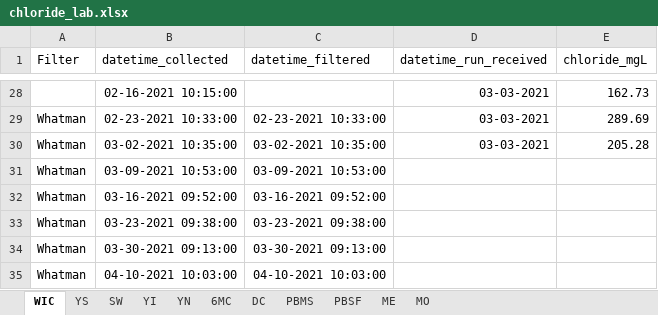
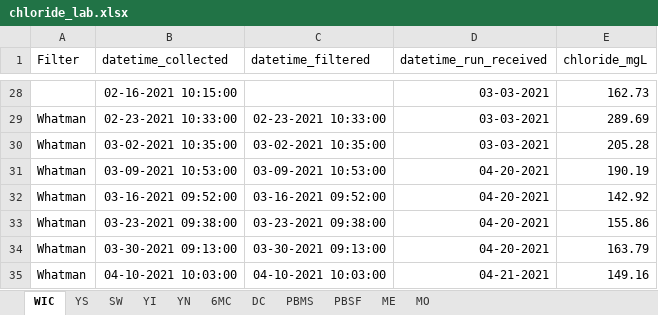
Before and after one commit to LinneaRock/CL_BUD, an Excel workbook: Data/chloride_lab.xlsx, sheet WIC, drawn as a sheet; only a part is shown, gaps mark what is left out; values as stored, in another font and other column widths than the file's, no borders; the diff names each change by its address in the sheet, - before the commit and + after, or states it on an @@ line.

Commit message:
new chloride data from lab runs this week

```diff
--- a/Data/chloride_lab.xlsx (sheet WIC)
+++ b/Data/chloride_lab.xlsx (sheet WIC)
-D31:D34 (datetime_run_received): (empty)
+D31:D34 (datetime_run_received): 04-20-2021
-E31 (chloride_mgL): (empty)
+E31 (chloride_mgL): 190.19
-E32 (chloride_mgL): (empty)
+E32 (chloride_mgL): 142.92
-E33 (chloride_mgL): (empty)
+E33 (chloride_mgL): 155.86
-E34 (chloride_mgL): (empty)
+E34 (chloride_mgL): 163.79
-D35 (datetime_run_received): (empty)
+D35 (datetime_run_received): 04-21-2021
-E35 (chloride_mgL): (empty)
+E35 (chloride_mgL): 149.16
```
Also changed, not shown: sheet PBSF, sheet YN, sheet SW, sheet 6MC, sheet PBMS, sheet YS, 4 more sheets, 50 other files.
